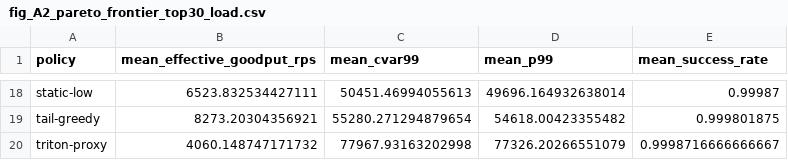
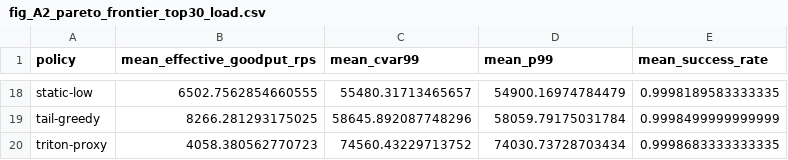
Before and after one commit to ayaan-kk/SIT-3, a CSV file: results/bench/figures/fig_A2_pareto_frontier_top30_load.csv, drawn as a sheet; only a part is shown, gaps mark what is left out; the diff covers the shown part only; the diff names each change by its address in the sheet, - before the commit and + after, or states it on an @@ line.

```diff
--- a/results/bench/figures/fig_A2_pareto_frontier_top30_load.csv
+++ b/results/bench/figures/fig_A2_pareto_frontier_top30_load.csv
-B18 (mean_effective_goodput_rps): 6523.832534427111
+B18 (mean_effective_goodput_rps): 6502.7562854660555
-C18 (mean_cvar99): 50451.46994055613
+C18 (mean_cvar99): 55480.31713465657
-D18 (mean_p99): 49696.164932638014
+D18 (mean_p99): 54900.16974784479
-E18 (mean_success_rate): 0.99987
+E18 (mean_success_rate): 0.9998189583333335
-B19 (mean_effective_goodput_rps): 8273.20304356921
+B19 (mean_effective_goodput_rps): 8266.281293175025
-C19 (mean_cvar99): 55280.271294879654
+C19 (mean_cvar99): 58645.892087748296
-D19 (mean_p99): 54618.00423355482
+D19 (mean_p99): 58059.79175031784
-E19 (mean_success_rate): 0.999801875
+E19 (mean_success_rate): 0.9998499999999999
-B20 (mean_effective_goodput_rps): 4060.148747171732
+B20 (mean_effective_goodput_rps): 4058.380562770723
-C20 (mean_cvar99): 77967.93163202998
+C20 (mean_cvar99): 74560.43229713752
-D20 (mean_p99): 77326.20266551079
+D20 (mean_p99): 74030.73728703434
-E20 (mean_success_rate): 0.9998716666666667
+E20 (mean_success_rate): 0.9998683333333335
```
Also changed, not shown: 64 edited cells elsewhere in this file, results/bench/figures/fig_B5_extreme_tail_histograms.csv, results/bench/figures/fig_E1_queue_length_distribution.csv, 47 other files.
